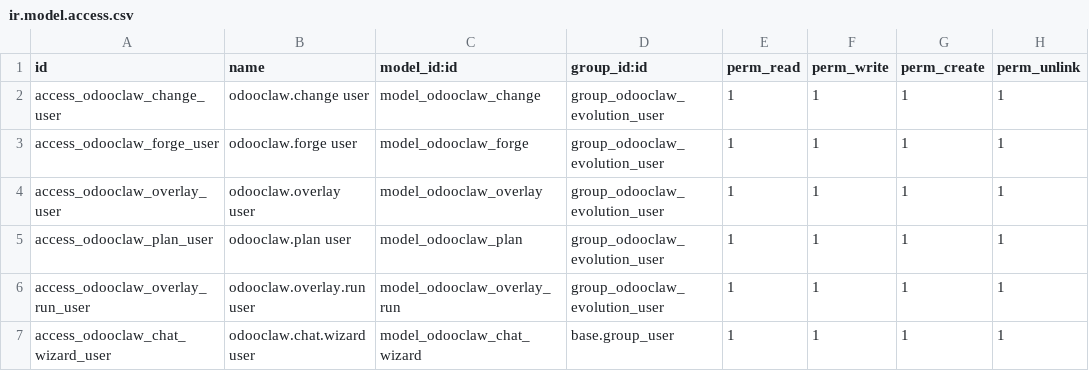
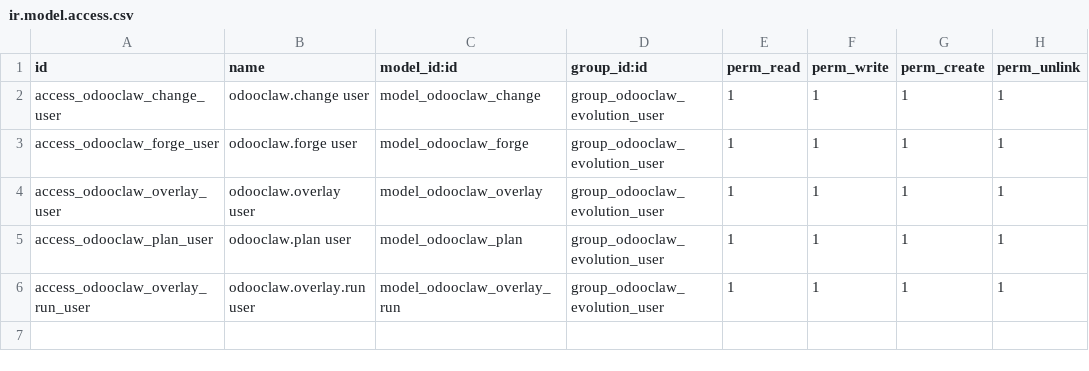
Before and after one commit to nicolasramos/odooclaw-doodba, a CSV file: odoo/custom/src/private/odooclaw_evolution/security/ir.model.access.csv, drawn as a sheet.

Commit message:
refactor(odooclaw_evolution): use native record chatter, remove toolbar button

```diff
--- a/odoo/custom/src/private/odooclaw_evolution/security/ir.model.access.csv
+++ b/odoo/custom/src/private/odooclaw_evolution/security/ir.model.access.csv
@@ -6,2 +6 @@ access_odooclaw_plan_user,odooclaw.plan user,model_odooclaw_plan,group_odooclaw_
 access_odooclaw_overlay_run_user,odooclaw.overlay.run user,model_odooclaw_overlay_run,group_odooclaw_evolution_user,1,1,1,1
-access_odooclaw_chat_wizard_user,odooclaw.chat.wizard user,model_odooclaw_chat_wizard,base.group_user,1,1,1,1
```
Also changed, not shown: 7 other files.
